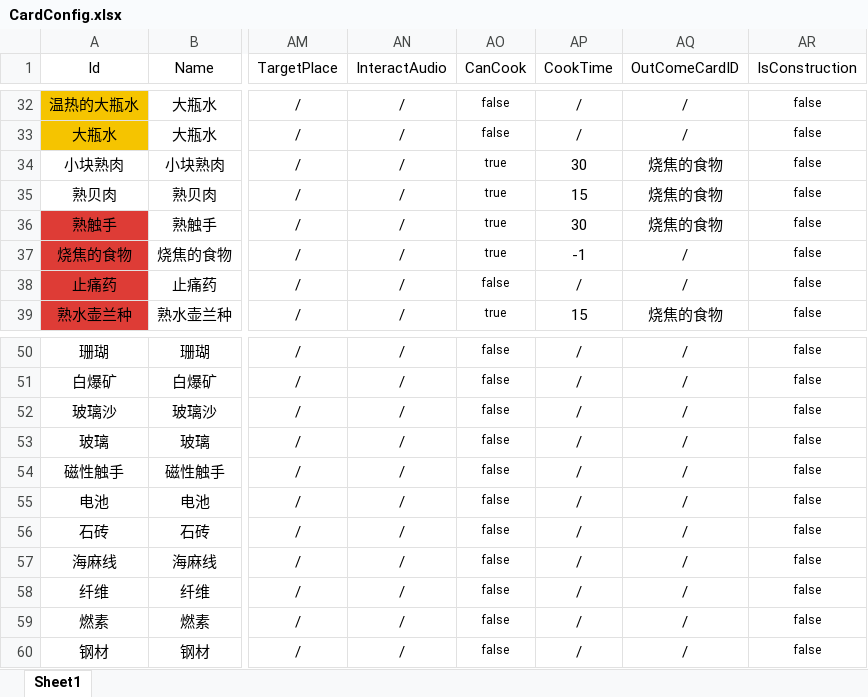
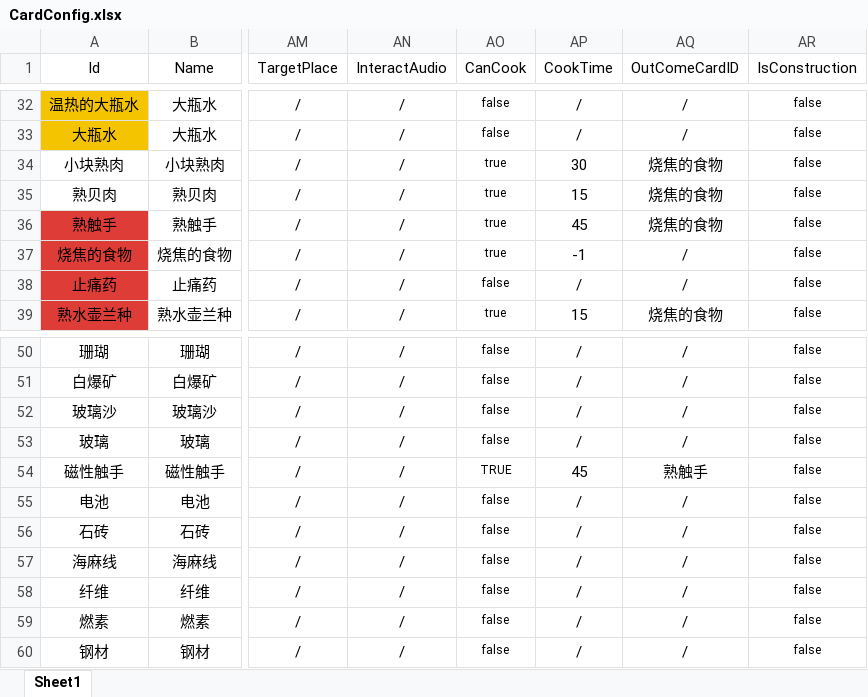
Before and after one commit to Cindyxj1011001101/WindowsSurvival, an Excel workbook: Assets/StreamingAssets/Excel/CardConfig.xlsx, sheet Sheet1, drawn as a sheet; only a part is shown, gaps mark what is left out; values as stored, in another font and other column widths than the file's, no borders; the diff names each change by its address in the sheet, - before the commit and + after, or states it on an @@ line.

```diff
--- a/Assets/StreamingAssets/Excel/CardConfig.xlsx (sheet Sheet1)
+++ b/Assets/StreamingAssets/Excel/CardConfig.xlsx (sheet Sheet1)
-AP36 (CookTime): 30
+AP36 (CookTime): 45
-AO54 (CanCook): false
+AO54 (CanCook): TRUE
-AP54 (CookTime): /
+AP54 (CookTime): 45
-AQ54 (OutComeCardID): /
+AQ54 (OutComeCardID): 熟触手
```
Also changed, not shown: 5 other files.
